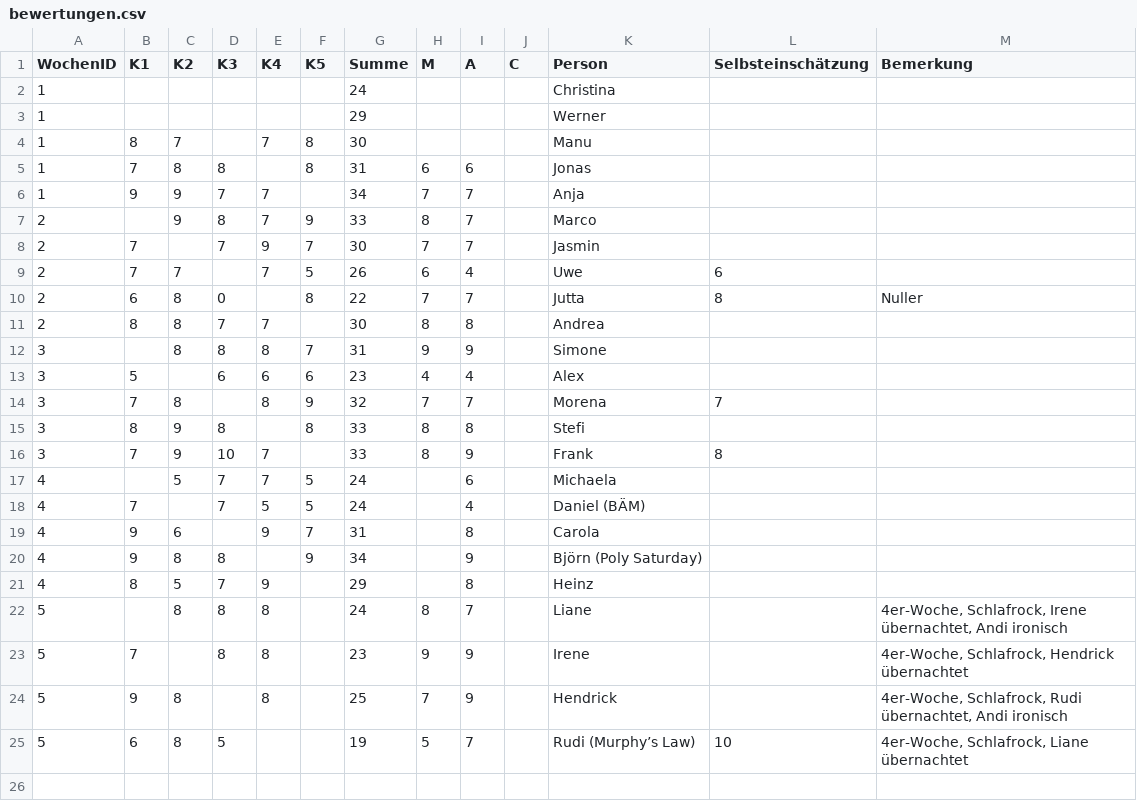
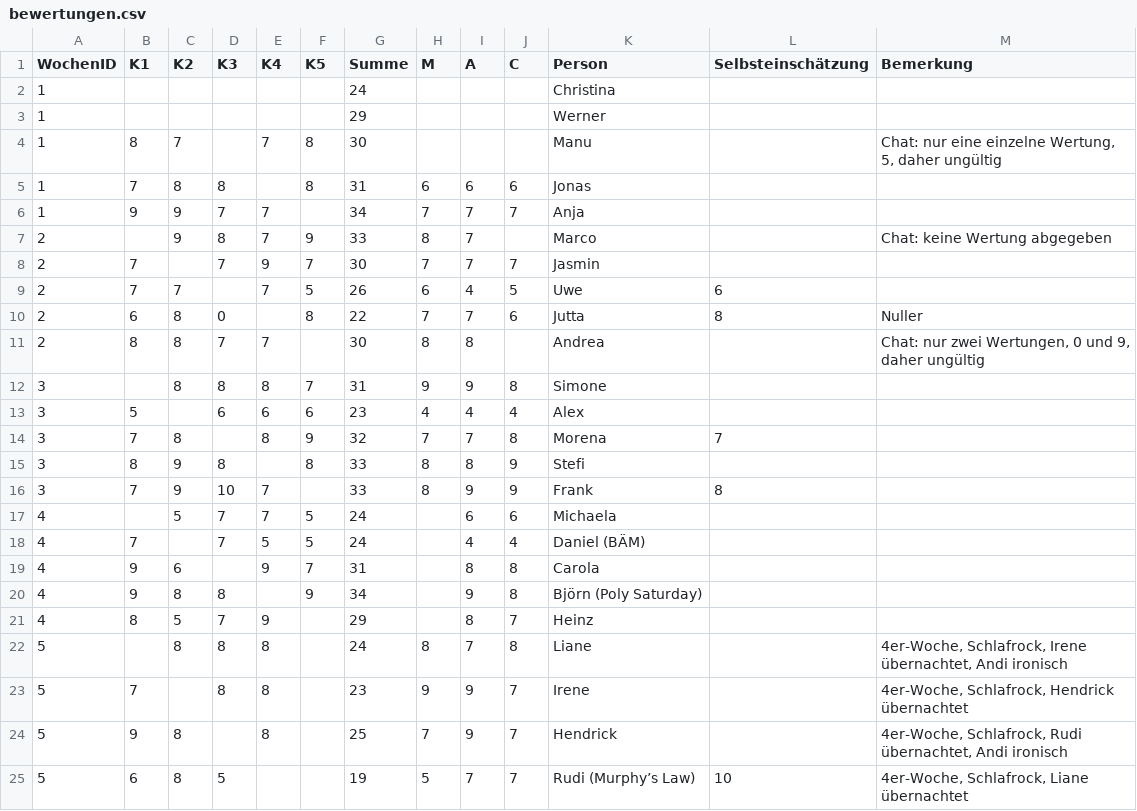
Before and after one commit to whiskyheat/ddd-dpd, a CSV file: data/bewertungen.csv, drawn as a sheet.

Commit message:
chat bewertungen

```diff
--- a/data/bewertungen.csv
+++ b/data/bewertungen.csv
@@ -3,23 +3,23 @@ WochenID,K1,K2,K3,K4,K5,Summe,M,A,C,Person,Selbsteinschätzung,Bemerkung
 1,,,,,,29,,,,Werner,,
-1,8,7,,7,8,30,,,,Manu,,
-1,7,8,8,,8,31,6,6,,Jonas,,
-1,9,9,7,7,,34,7,7,,Anja,,
-2,,9,8,7,9,33,8,7,,Marco,,
-2,7,,7,9,7,30,7,7,,Jasmin,,
-2,7,7,,7,5,26,6,4,,Uwe,6,
-2,6,8,0,,8,22,7,7,,Jutta,8,Nuller
-2,8,8,7,7,,30,8,8,,Andrea,,
-3,,8,8,8,7,31,9,9,,Simone,,
-3,5,,6,6,6,23,4,4,,Alex,,
-3,7,8,,8,9,32,7,7,,Morena,7,
-3,8,9,8,,8,33,8,8,,Stefi,,
-3,7,9,10,7,,33,8,9,,Frank,8,
-4,,5,7,7,5,24,,6,,Michaela,,
-4,7,,7,5,5,24,,4,,Daniel (BÄM),,
-4,9,6,,9,7,31,,8,,Carola,,
-4,9,8,8,,9,34,,9,,Björn (Poly Saturday),,
-4,8,5,7,9,,29,,8,,Heinz,,
-5,,8,8,8,,24,8,7,,Liane,,"4er-Woche, Schlafrock, Irene übernachtet, Andi ironisch"
-5,7,,8,8,,23,9,9,,Irene,,"4er-Woche, Schlafrock, Hendrick übernachtet"
-5,9,8,,8,,25,7,9,,Hendrick,,"4er-Woche, Schlafrock, Rudi übernachtet, Andi ironisch"
-5,6,8,5,,,19,5,7,,Rudi (Murphy’s Law),10,"4er-Woche, Schlafrock, Liane übernachtet"
+1,8,7,,7,8,30,,,,Manu,,"Chat: nur eine einzelne Wertung, 5, daher ungültig"
+1,7,8,8,,8,31,6,6,6,Jonas,,
+1,9,9,7,7,,34,7,7,7,Anja,,
+2,,9,8,7,9,33,8,7,,Marco,,Chat: keine Wertung abgegeben
+2,7,,7,9,7,30,7,7,7,Jasmin,,
+2,7,7,,7,5,26,6,4,5,Uwe,6,
+2,6,8,0,,8,22,7,7,6,Jutta,8,Nuller
+2,8,8,7,7,,30,8,8,,Andrea,,"Chat: nur zwei Wertungen, 0 und 9, daher ungültig"
+3,,8,8,8,7,31,9,9,8,Simone,,
+3,5,,6,6,6,23,4,4,4,Alex,,
+3,7,8,,8,9,32,7,7,8,Morena,7,
+3,8,9,8,,8,33,8,8,9,Stefi,,
+3,7,9,10,7,,33,8,9,9,Frank,8,
+4,,5,7,7,5,24,,6,6,Michaela,,
+4,7,,7,5,5,24,,4,4,Daniel (BÄM),,
+4,9,6,,9,7,31,,8,8,Carola,,
+4,9,8,8,,9,34,,9,8,Björn (Poly Saturday),,
+4,8,5,7,9,,29,,8,7,Heinz,,
+5,,8,8,8,,24,8,7,8,Liane,,"4er-Woche, Schlafrock, Irene übernachtet, Andi ironisch"
+5,7,,8,8,,23,9,9,7,Irene,,"4er-Woche, Schlafrock, Hendrick übernachtet"
+5,9,8,,8,,25,7,9,7,Hendrick,,"4er-Woche, Schlafrock, Rudi übernachtet, Andi ironisch"
+5,6,8,5,,,19,5,7,7,Rudi (Murphy’s Law),10,"4er-Woche, Schlafrock, Liane übernachtet"
```
Also changed, not shown: 2 other files.
